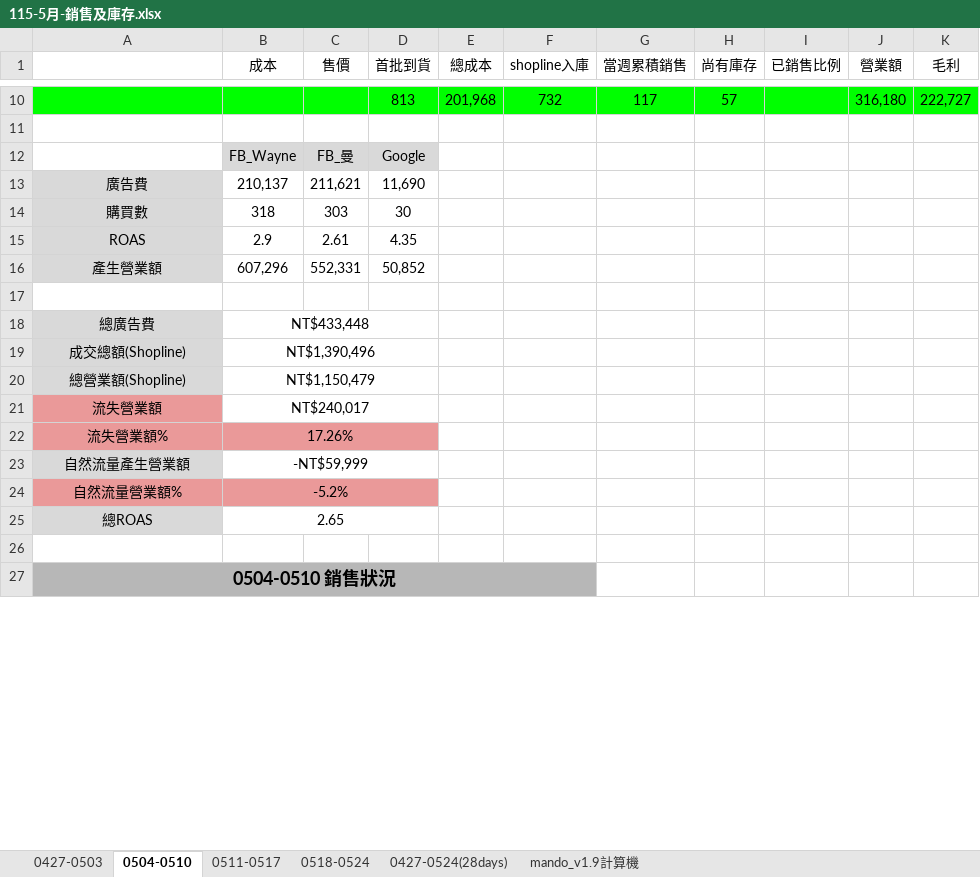
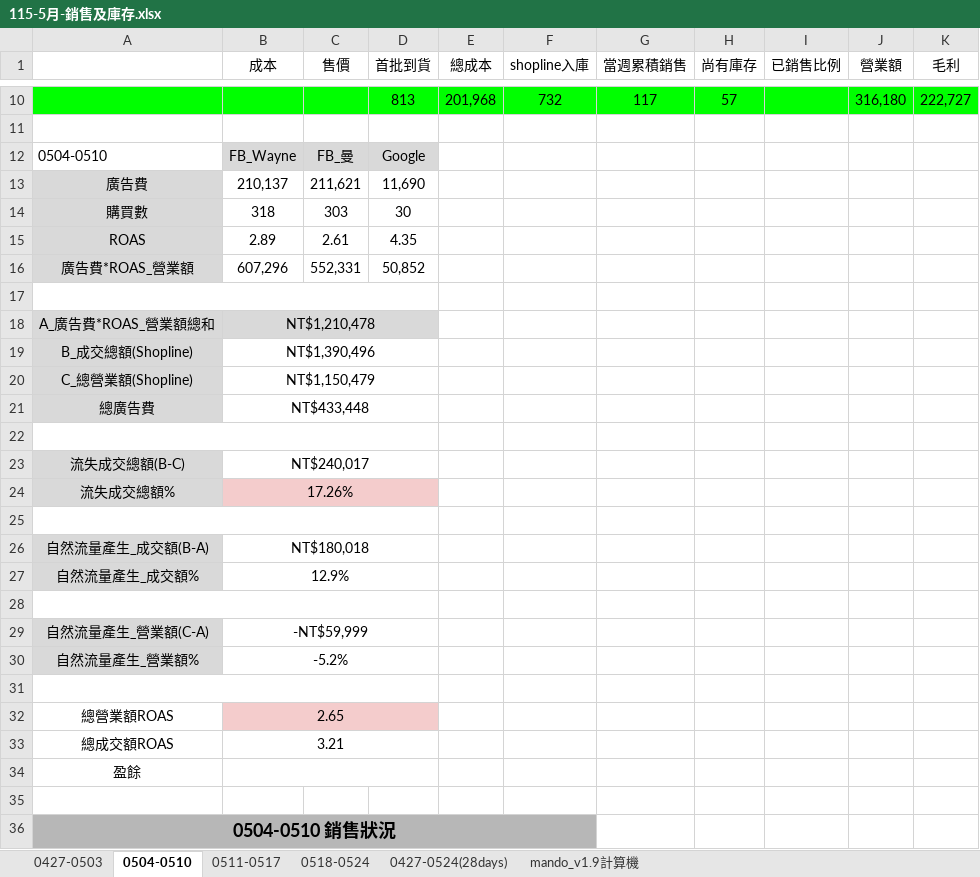
Before and after one commit to tony1213428/mando_sales, an Excel workbook: data/115-5月-銷售及庫存.xlsx, sheet 0504-0510, drawn as a sheet; only a part is shown, gaps mark what is left out; values as stored, in another font and other column widths than the file's, no borders; charts and pictures and conditional formats not drawn; removed rows and columns are numbered as before the commit, all else as after; the diff names each change by its address in the sheet, - before the commit and + after, or states it on an @@ line.

```diff
--- a/data/115-5月-銷售及庫存.xlsx (sheet 0504-0510)
+++ b/data/115-5月-銷售及庫存.xlsx (sheet 0504-0510)
-A12: (empty)
+A12: 0504-0510
-B15 (成本): 2.9
+B15 (成本): 2.89
-A16: 產生營業額
+A16: 廣告費*ROAS_營業額
+A17:D17 merged
+row 18: A_廣告費*ROAS_營業額總和 | NT$1,210,478
+row 19: B_成交總額(Shopline) | NT$1,390,496
+row 20: C_總營業額(Shopline) | NT$1,150,479
-row 22: 成交總額(Shopline) | NT$1,390,496
+row 22: (empty)
-A22 fill: #D9D9D9
+A22 fill: none
+A22:D22 merged
-B19:D19 merged
-row 20: 總營業額(Shopline) | NT$1,150,479
-A23: 流失營業額
+A23: 流失成交總額(B-C)
-A23:A24 fill: #EA9999
+A23:A24 fill: #D9D9D9
-A24: 流失營業額%
+A24: 流失成交總額%
-B24 fill: #EA9999
+B24 fill: #F4CCCC
+row 25: (empty)
+row 26: 自然流量產生_成交額(B-A) | NT$180,018
+row 27: 自然流量產生_成交額% | 12.9%
+row 28: (empty)
-A29: 自然流量產生營業額
+A29: 自然流量產生_營業額(C-A)
-A30: 自然流量營業額%
+A30: 自然流量產生_營業額%
-A30 fill: #EA9999
+A30 fill: #D9D9D9
-B30 fill: #EA9999
+B30 fill: none
+row 31: (empty)
-A32: 總ROAS
+A32: 總營業額ROAS
-A32 fill: #D9D9D9
+A32 fill: none
-B32 fill: none
+B32 fill: #F4CCCC
+row 33: 總成交額ROAS | 3.21
+row 34: 盈餘
```
Also changed, not shown: sheet 0427-0503, formulas that keep their value, 2 other files.
